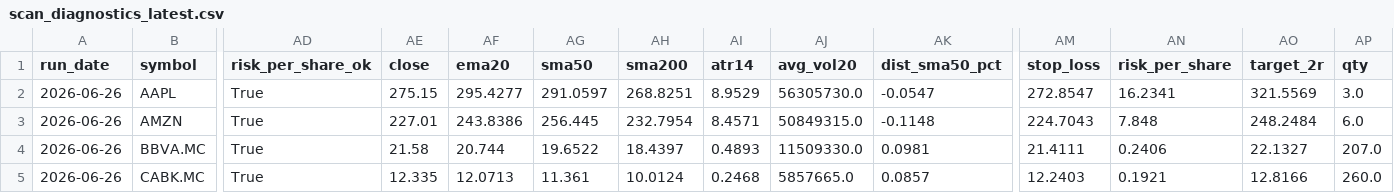
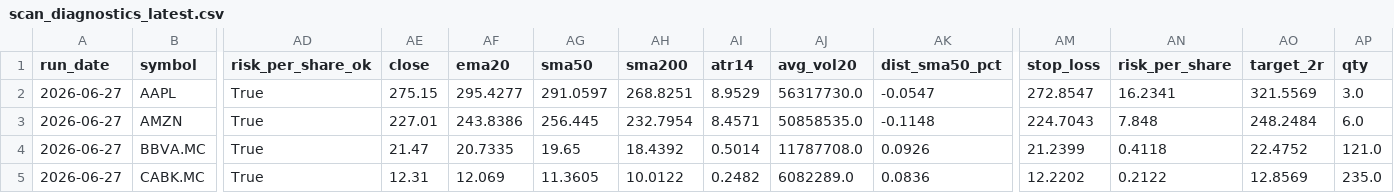
Before and after one commit to xarliev/trading-strategy-dashboard, a CSV file: data/processed/scan_diagnostics_latest.csv, drawn as a sheet; only a part is shown, gaps mark what is left out; the diff covers the shown part only; the diff names each change by its address in the sheet, - before the commit and + after, or states it on an @@ line.

```diff
--- a/data/processed/scan_diagnostics_latest.csv
+++ b/data/processed/scan_diagnostics_latest.csv
-A2:A5 (run_date): 2026-06-26
+A2:A5 (run_date): 2026-06-27
-AJ2 (avg_vol20): 56305730.0
+AJ2 (avg_vol20): 56317730.0
-AJ3 (avg_vol20): 50849315.0
+AJ3 (avg_vol20): 50858535.0
-AE4 (close): 21.58
+AE4 (close): 21.47
-AF4 (ema20): 20.744
+AF4 (ema20): 20.7335
-AG4 (sma50): 19.6522
+AG4 (sma50): 19.65
-AH4 (sma200): 18.4397
+AH4 (sma200): 18.4392
-AI4 (atr14): 0.4893
+AI4 (atr14): 0.5014
-AJ4 (avg_vol20): 11509330.0
+AJ4 (avg_vol20): 11787708.0
-AK4 (dist_sma50_pct): 0.0981
+AK4 (dist_sma50_pct): 0.0926
-AM4 (stop_loss): 21.4111
+AM4 (stop_loss): 21.2399
-AN4 (risk_per_share): 0.2406
+AN4 (risk_per_share): 0.4118
-AO4 (target_2r): 22.1327
+AO4 (target_2r): 22.4752
-AP4 (qty): 207.0
+AP4 (qty): 121.0
-AE5 (close): 12.335
+AE5 (close): 12.31
-AF5 (ema20): 12.0713
+AF5 (ema20): 12.069
-AG5 (sma50): 11.361
+AG5 (sma50): 11.3605
-AH5 (sma200): 10.0124
+AH5 (sma200): 10.0122
-AI5 (atr14): 0.2468
+AI5 (atr14): 0.2482
-AJ5 (avg_vol20): 5857665.0
+AJ5 (avg_vol20): 6082289.0
-AK5 (dist_sma50_pct): 0.0857
+AK5 (dist_sma50_pct): 0.0836
-AM5 (stop_loss): 12.2403
+AM5 (stop_loss): 12.2202
-AN5 (risk_per_share): 0.1921
+AN5 (risk_per_share): 0.2122
-AO5 (target_2r): 12.8166
+AO5 (target_2r): 12.8569
-AP5 (qty): 260.0
+AP5 (qty): 235.0
```
Also changed, not shown: 85 edited cells elsewhere in this file, 5 other files.
